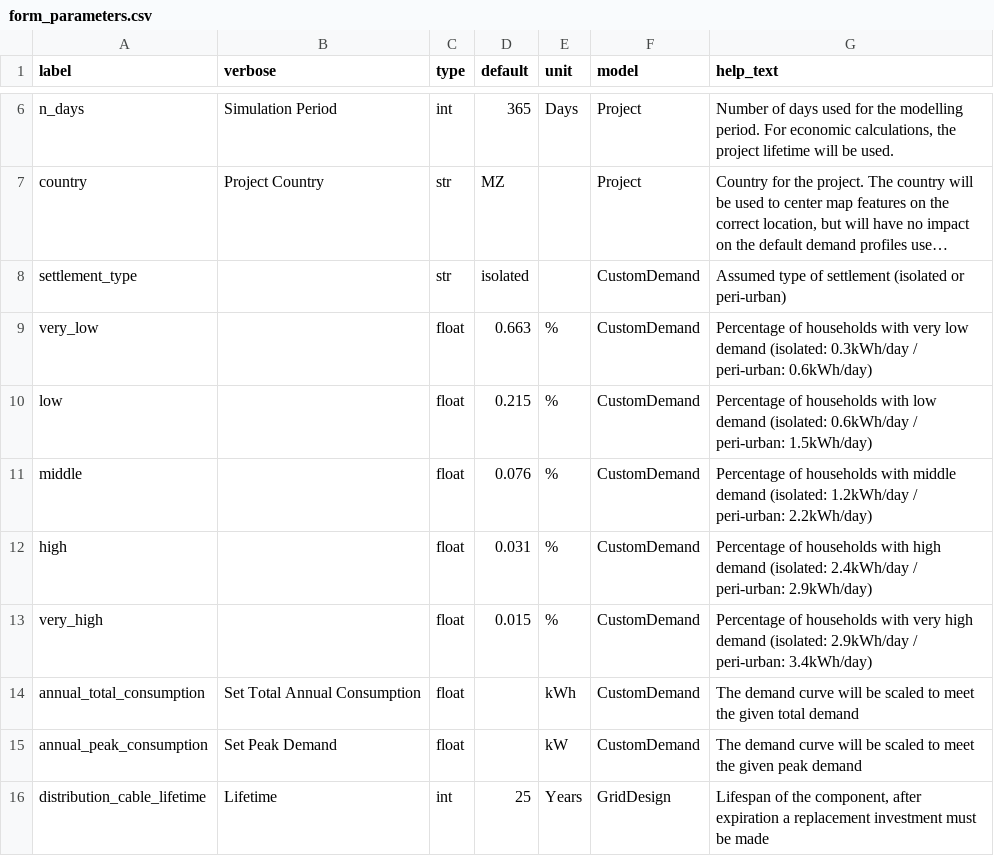
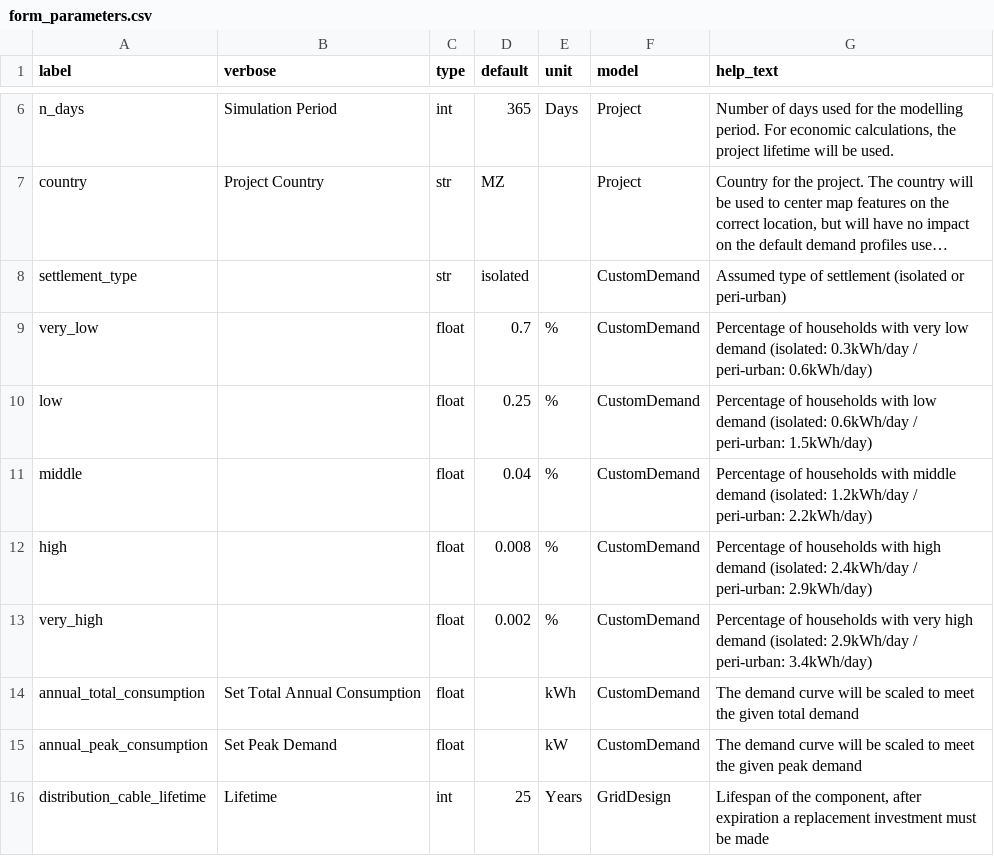
Before and after one commit to Aiguasol-coop/django-offgridplanner, a CSV file: offgridplanner/static/data/form_parameters.csv, drawn as a sheet; only a part is shown, gaps mark what is left out; long unchanged cells end in …; the diff names each change by its address in the sheet, - before the commit and + after, or states it on an @@ line.

Commit message:
Fix customdemand default values

```diff
--- a/offgridplanner/static/data/form_parameters.csv
+++ b/offgridplanner/static/data/form_parameters.csv
-D9 (default): 0.663
+D9 (default): 0.7
-D10 (default): 0.215
+D10 (default): 0.25
-D11 (default): 0.076
+D11 (default): 0.04
-D12 (default): 0.031
+D12 (default): 0.008
-D13 (default): 0.015
+D13 (default): 0.002
```
